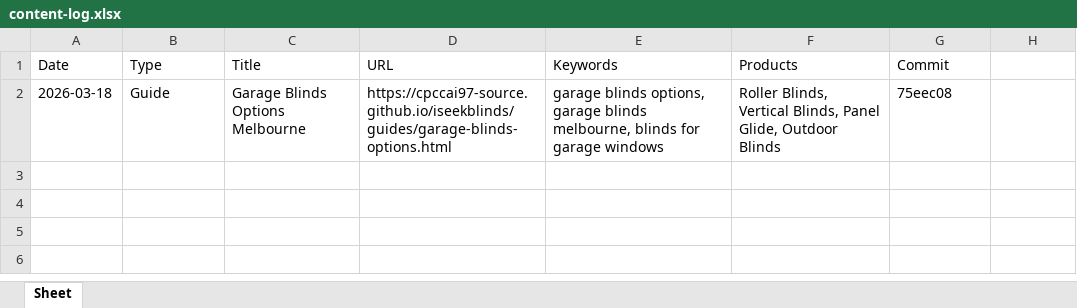
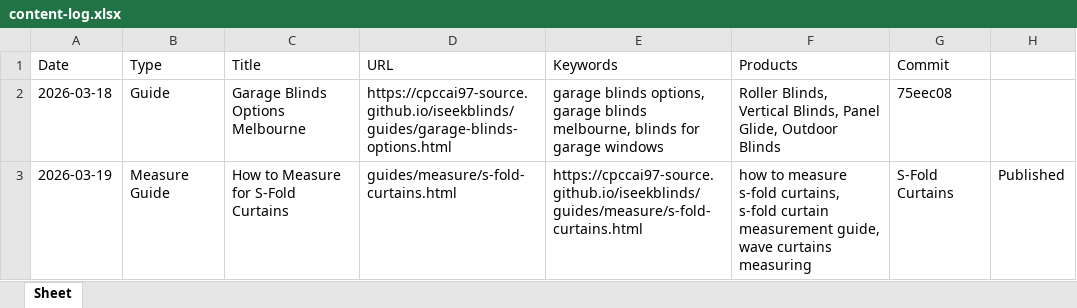
Before and after one commit to cpccai97-source/iseekblinds, an Excel workbook: content-log.xlsx, sheet Sheet, drawn as a sheet; values as stored, in another font and other column widths than the file's, no borders; the diff names each change by its address in the sheet, - before the commit and + after, or states it on an @@ line.

Commit message:
Update content log: S-fold measure guide entry

```diff
--- a/content-log.xlsx (sheet Sheet)
+++ b/content-log.xlsx (sheet Sheet)
+row 3: 2026-03-19 | Measure Guide | How to Measure for S-Fold Curtains | guides/measure/s-fold-curtains.html | https://cpccai97-source.github.io/iseekblinds/guides/measure/s-fold-curtains.html | how to measure s-fold curtains, s-fold curtain measurement guide, wave curtains measuring | S-Fold Curtains | Published
```
